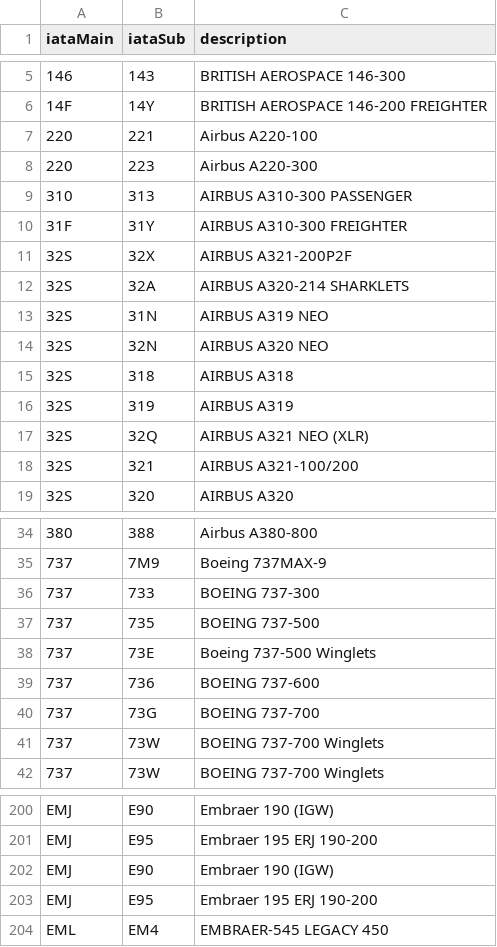
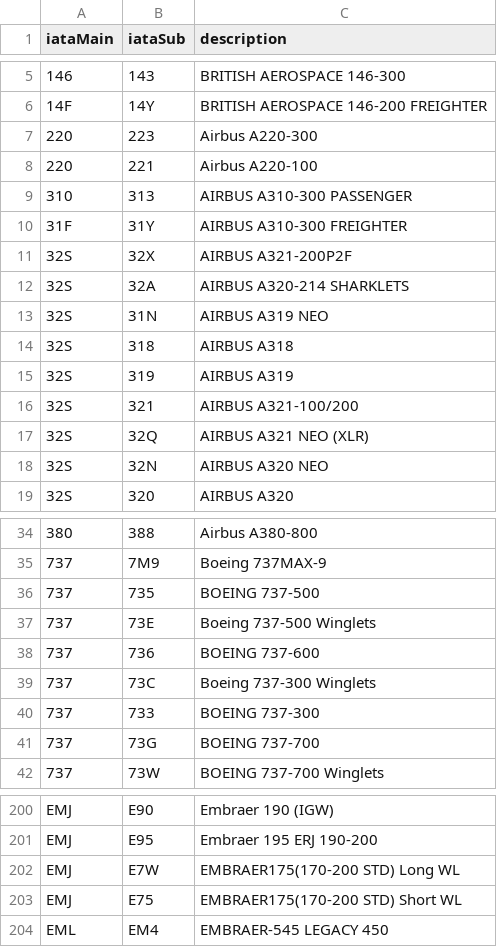
Before and after one commit to DiegoHenry09/Api_Schiphol, a CSV file: aircraft_types.csv, drawn as a sheet; only a part is shown, gaps mark what is left out; the diff covers the shown part only.

```diff
--- a/aircraft_types.csv
+++ b/aircraft_types.csv
@@ -6,4 +6,4 @@ iataMain;iataSub;description
 14F;14Y;BRITISH AEROSPACE 146-200 FREIGHTER
+220;223;Airbus A220-300
 220;221;Airbus A220-100
-220;223;Airbus A220-300
 310;313;AIRBUS A310-300 PASSENGER
@@ -13,7 +13,7 @@ iataMain;iataSub;description
 32S;31N;AIRBUS A319 NEO
-32S;32N;AIRBUS A320 NEO
 32S;318;AIRBUS A318
 32S;319;AIRBUS A319
+32S;321;AIRBUS A321-100/200
 32S;32Q;AIRBUS A321 NEO (XLR)
-32S;321;AIRBUS A321-100/200
+32S;32N;AIRBUS A320 NEO
 32S;320;AIRBUS A320
@@ -35,3 +35,2 @@ iataMain;iataSub;description
 737;7M9;Boeing 737MAX-9
-737;733;BOEING 737-300
 737;735;BOEING 737-500
@@ -39,4 +38,5 @@ iataMain;iataSub;description
 737;736;BOEING 737-600
+737;73C;Boeing 737-300 Winglets
+737;733;BOEING 737-300
 737;73G;BOEING 737-700
-737;73W;BOEING 737-700 Winglets
 737;73W;BOEING 737-700 Winglets
@@ -201,4 +201,4 @@ EMJ;E90;Embraer 190 (IGW)
 EMJ;E95;Embraer 195 ERJ 190-200
-EMJ;E90;Embraer 190 (IGW)
-EMJ;E95;Embraer 195 ERJ 190-200
+EMJ;E7W;EMBRAER175(170-200 STD) Long WL
+EMJ;E75;EMBRAER175(170-200 STD) Short WL
 EML;EM4;EMBRAER-545 LEGACY 450
```
Also changed, not shown: 1 moved row elsewhere in this file, 5 other files.
